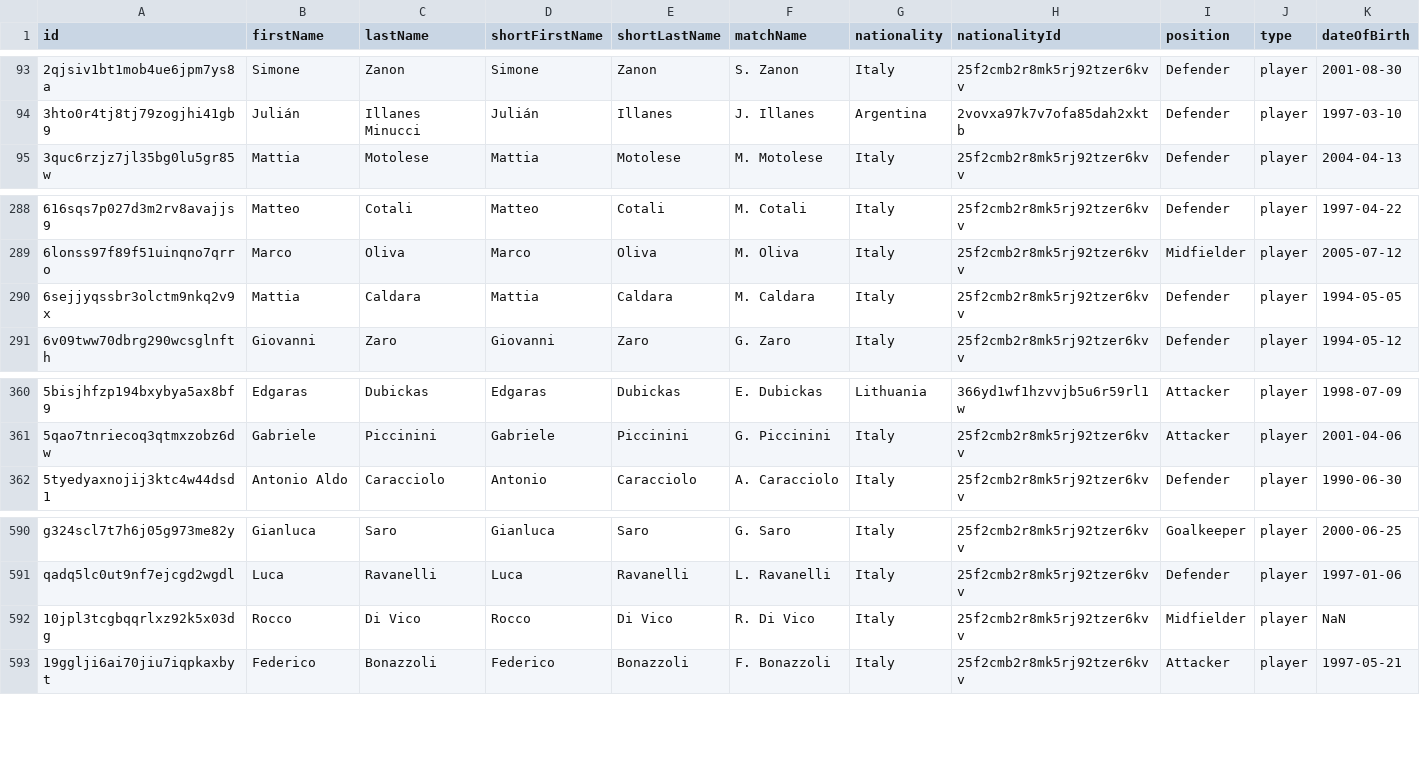
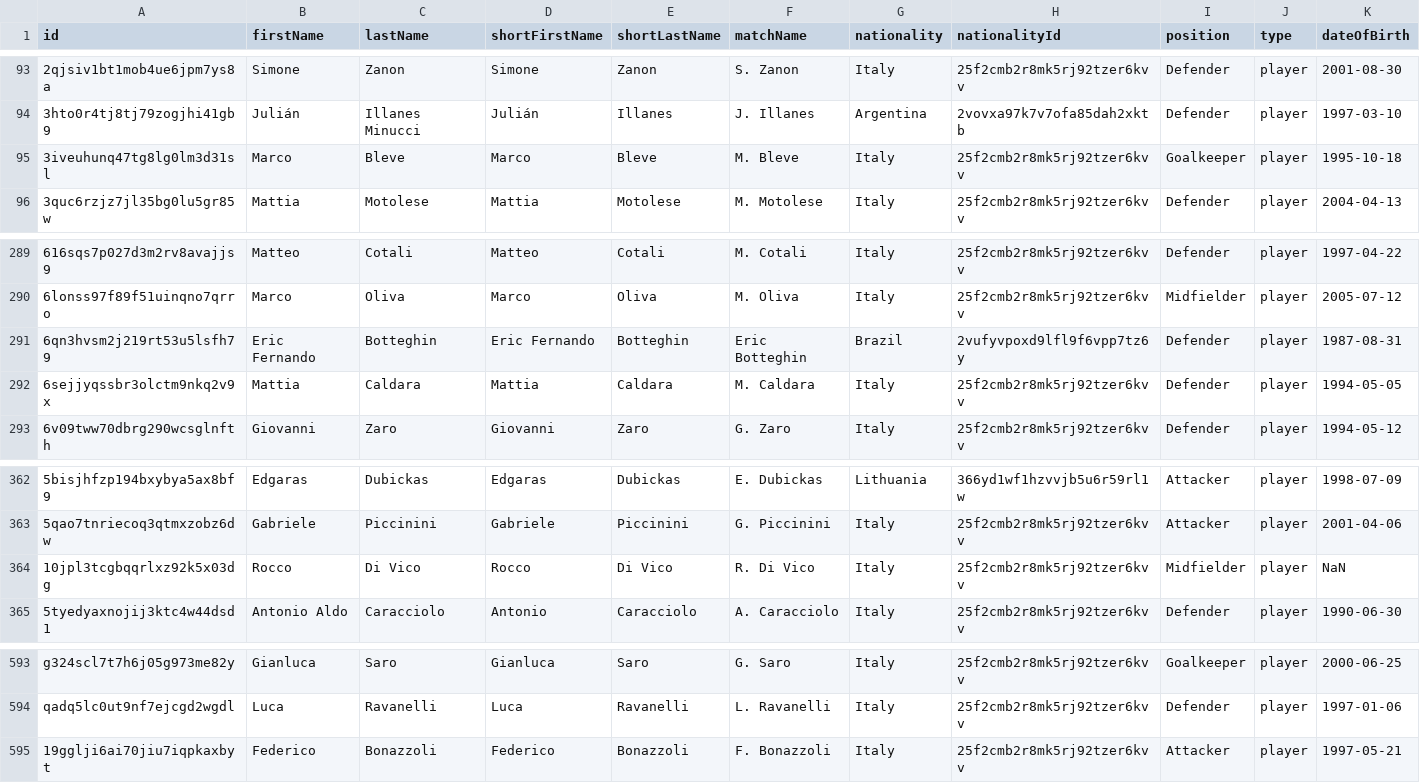
Before and after one commit to AC-Horsens/AC-Horsens-scouting, a CSV file: ITA_Serie_B_2024_2025/squads ITA_Serie_B_2024_2025.csv, drawn as a sheet; only a part is shown, gaps mark what is left out; rows hold the shown columns only; the diff names each change by its address in the sheet, - before the commit and + after, or states it on an @@ line.

```diff
--- a/ITA_Serie_B_2024_2025/squads ITA_Serie_B_2024_2025.csv
+++ b/ITA_Serie_B_2024_2025/squads ITA_Serie_B_2024_2025.csv
+row 95: 3iveuhunq47tg8lg0lm3d31sl | Marco | Bleve | Marco | Bleve | M. Bleve | Italy | 25f2cmb2r8mk5rj92tzer6kvv | Goalkeeper | player | 1995-10-18
+row 291: 6qn3hvsm2j219rt53u5lsfh79 | Eric Fernando | Botteghin | Eric Fernando | Botteghin | Eric Botteghin | Brazil | 2vufyvpoxd9lfl9f6vpp7tz6y | Defender | player | 1987-08-31
@@ row 592 moved to row 364: 10jpl3tcgbqqrlxz92k5x03dg @@
```
Also changed, not shown: BEL_Challenger_Pro_League_2024_2025/squads BEL_Challenger_Pro_League_2024_2025.csv, FRA_Ligue_2_2024_2025/squads FRA_Ligue_2_2024_2025.csv, 42 other files.
